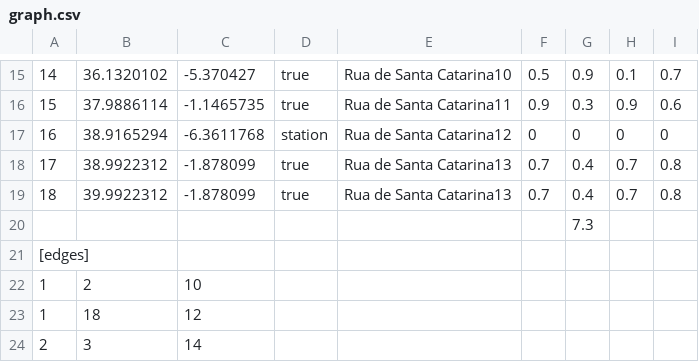
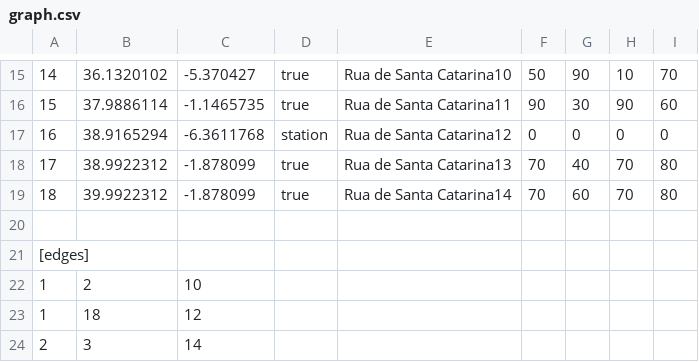
Before and after one commit to nmvalente/projetoI, a CSV file: resources/graph.csv, drawn as a sheet; only a part is shown, gaps mark what is left out; the diff covers the shown part only.

```diff
--- a/resources/graph.csv
+++ b/resources/graph.csv
@@ -15,7 +15,7 @@
-14;36.1320102;-5.370427;true;Rua de Santa Catarina10;0.5;0.9;0.1;0.7
-15;37.9886114;-1.1465735;true;Rua de Santa Catarina11;0.9;0.3;0.9;0.6
+14;36.1320102;-5.370427;true;Rua de Santa Catarina10;50;90;10;70
+15;37.9886114;-1.1465735;true;Rua de Santa Catarina11;90;30;90;60
 16;38.9165294;-6.3611768;station;Rua de Santa Catarina12;0;0;0;0
-17;38.9922312;-1.878099;true;Rua de Santa Catarina13;0.7;0.4;0.7;0.8
-18;39.9922312;-1.878099;true;Rua de Santa Catarina13;0.7;0.4;0.7;0.8
-;;;;;;7.3;;
+17;38.9922312;-1.878099;true;Rua de Santa Catarina13;70;40;70;80
+18;39.9922312;-1.878099;true;Rua de Santa Catarina14;70;60;70;80
+;;;;;;;;
 [edges];;;;;;;;
```
Also changed, not shown: 1 added row and 30 edited cells elsewhere in this file, resources/graph_pequeno.csv, 12 other files.
